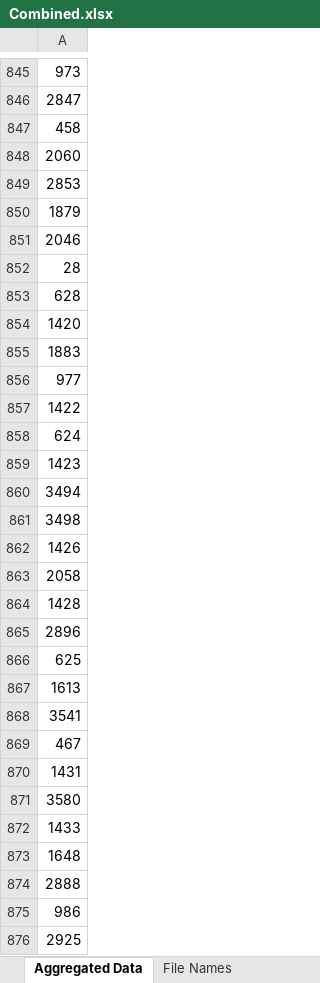
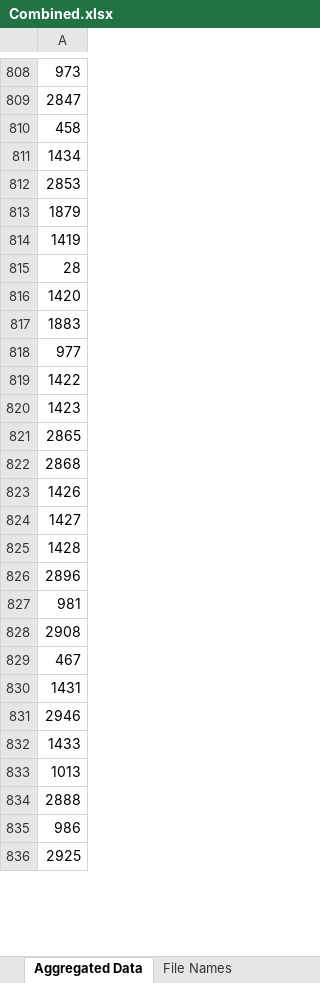
Before and after one commit to OpenUAE-LAB/CORSIA, an Excel workbook: my_app/output/Combined.xlsx, sheet Aggregated Data, drawn as a sheet; only a part is shown, gaps mark what is left out; values as stored, in another font and other column widths than the file's, no borders; removed rows and columns are numbered as before the commit, all else as after; the diff covers the shown part only; the diff names each change by its address in the sheet, - before the commit and + after, or states it on an @@ line.

Commit message:
minor table adjustment

```diff
--- a/my_app/output/Combined.xlsx (sheet Aggregated Data)
+++ b/my_app/output/Combined.xlsx (sheet Aggregated Data)
-A811: 2060
+A811: 1434
-A814: 2046
+A814: 1419
-row 853: 628
-row 858: 624
-A821: 3494
+A821: 2865
-A822: 3498
+A822: 2868
-A824: 2058
+A824: 1427
-A827: 625
+A827: 981
-A828: 1613
+A828: 2908
-row 868: 3541
-A831: 3580
+A831: 2946
-A833: 1648
+A833: 1013
```
Also changed, not shown: 2 added rows, 45 removed rows and 86 edited cells elsewhere in this sheet, sheet File Names, 3 other files.
